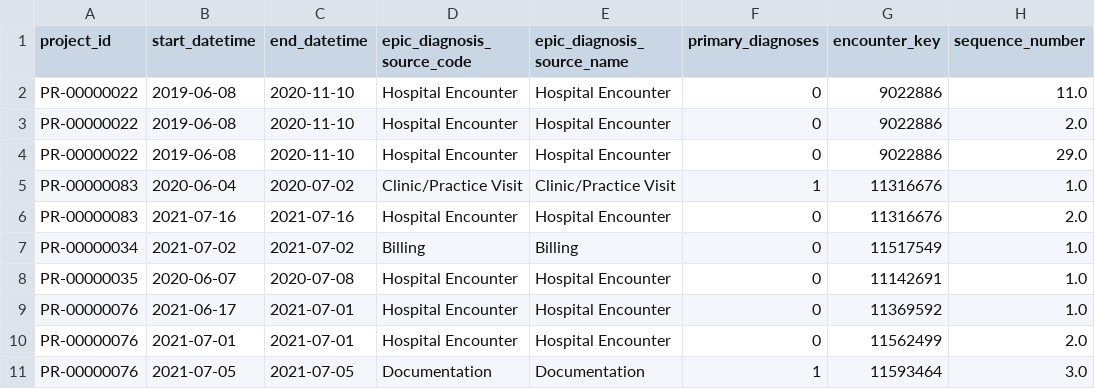
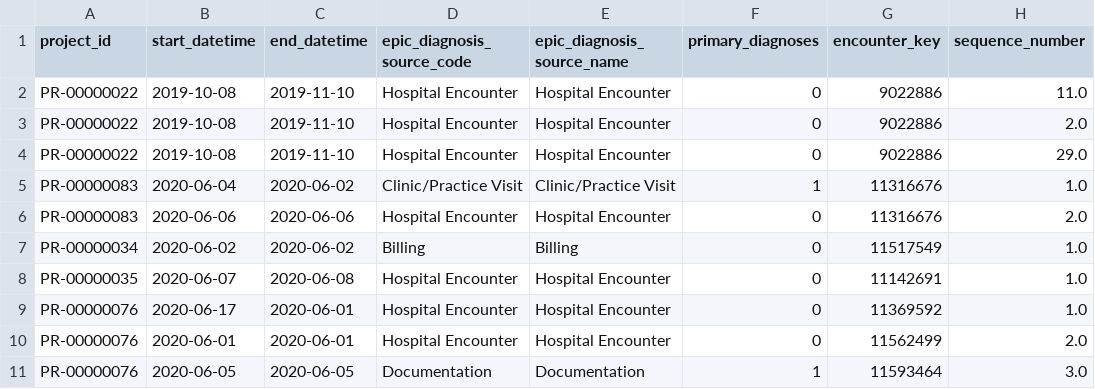
Before and after one commit to gosh-dre/medtimeline, a CSV file: medtimeline/Data/dummy_data_diagnoses.csv, drawn as a sheet; only a part is shown; the diff names each change by its address in the sheet, - before the commit and + after, or states it on an @@ line.

```diff
--- a/medtimeline/Data/dummy_data_diagnoses.csv
+++ b/medtimeline/Data/dummy_data_diagnoses.csv
-B2:B4 (start_datetime): 2019-06-08
+B2:B4 (start_datetime): 2019-10-08
-C2:C4 (end_datetime): 2020-11-10
+C2:C4 (end_datetime): 2019-11-10
-C5 (end_datetime): 2020-07-02
+C5 (end_datetime): 2020-06-02
-B6 (start_datetime): 2021-07-16
+B6 (start_datetime): 2020-06-06
-C6 (end_datetime): 2021-07-16
+C6 (end_datetime): 2020-06-06
-B7 (start_datetime): 2021-07-02
+B7 (start_datetime): 2020-06-02
-C7 (end_datetime): 2021-07-02
+C7 (end_datetime): 2020-06-02
-C8 (end_datetime): 2020-07-08
+C8 (end_datetime): 2020-06-08
-B9 (start_datetime): 2021-06-17
+B9 (start_datetime): 2020-06-17
-C9:C10 (end_datetime): 2021-07-01
+C9:C10 (end_datetime): 2020-06-01
-B10 (start_datetime): 2021-07-01
+B10 (start_datetime): 2020-06-01
-B11 (start_datetime): 2021-07-05
+B11 (start_datetime): 2020-06-05
-C11 (end_datetime): 2021-07-05
+C11 (end_datetime): 2020-06-05
```
Also changed, not shown: medtimeline/Data/dummy_data_admissions.csv, 3 other files.
